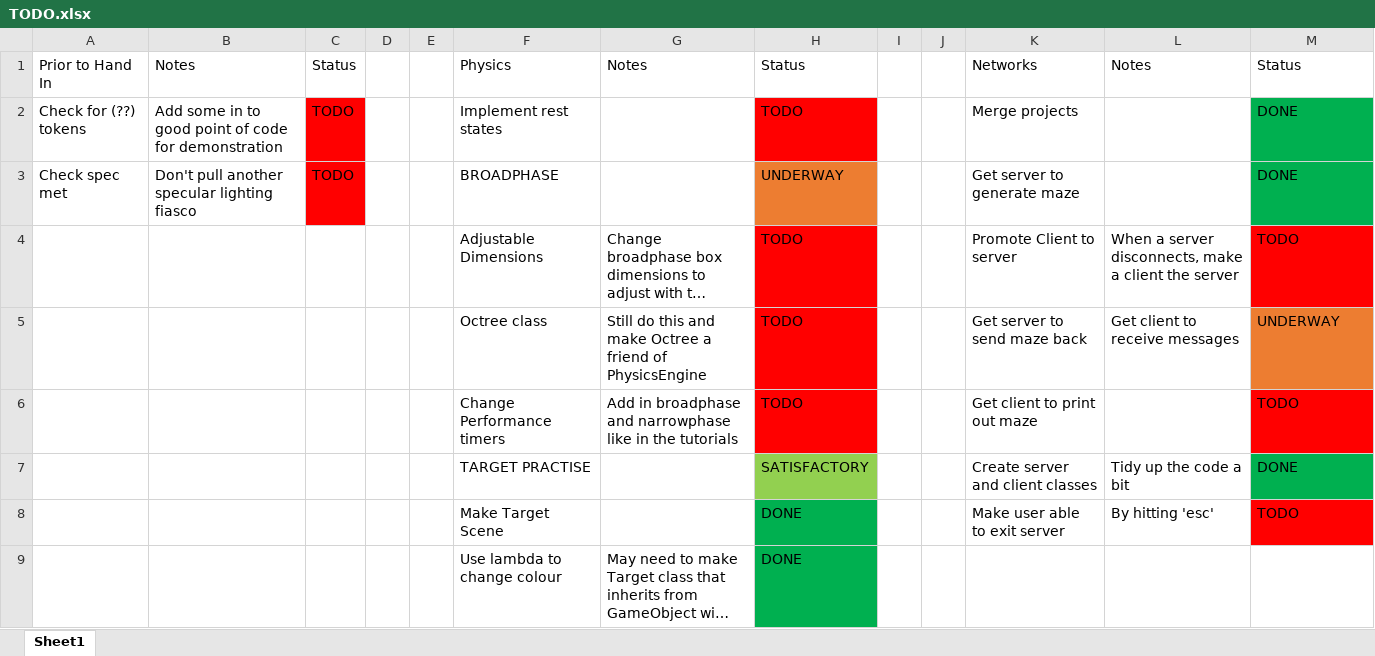
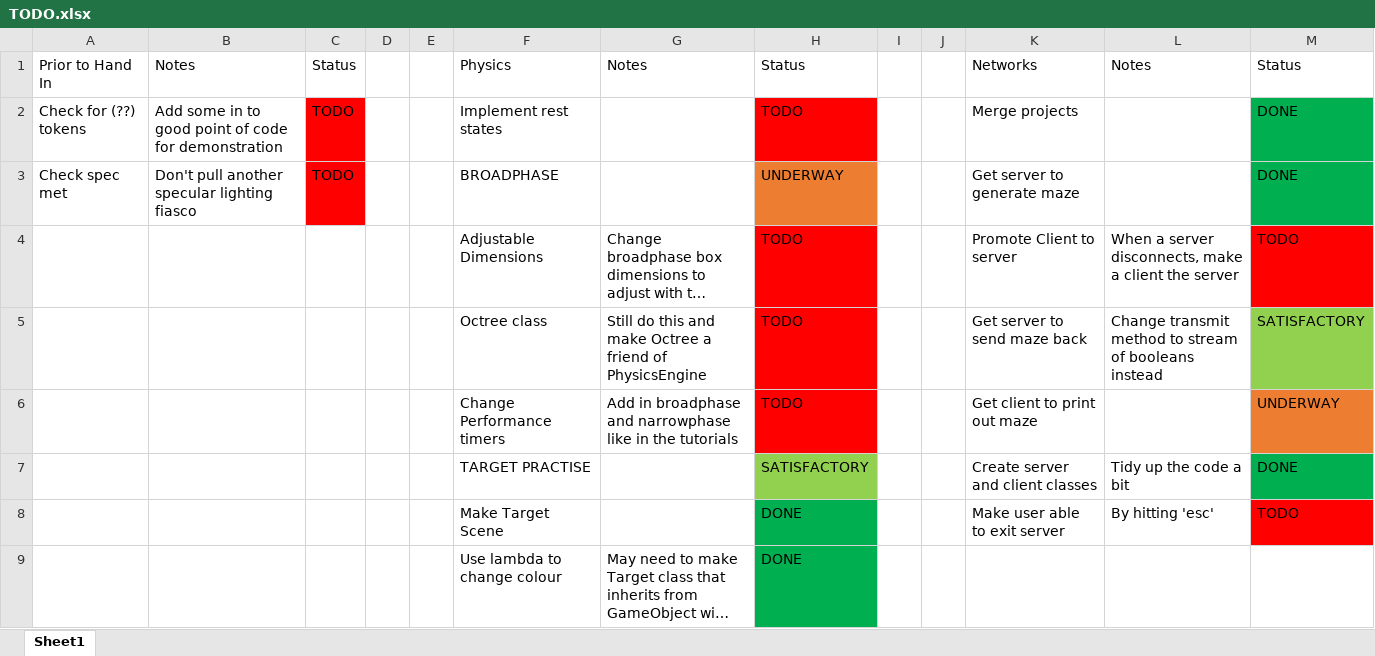
Before and after one commit to wehb12/physics_and_ai, an Excel workbook: GameTech/TODO.xlsx, sheet Sheet1, drawn as a sheet; only a part is shown; long unchanged cells end in …; values as stored, in another font and other column widths than the file's, no borders; the diff names each change by its address in the sheet, - before the commit and + after, or states it on an @@ line.

Commit message:
Server transmits maze data to client, client reconstructs maze at client side.

```diff
--- a/GameTech/TODO.xlsx (sheet Sheet1)
+++ b/GameTech/TODO.xlsx (sheet Sheet1)
-L5: Get client to receive messages
+L5: Change transmit method to stream of booleans instead
-M5: UNDERWAY
+M5: SATISFACTORY
-M5 fill: #ED7D31
+M5 fill: #92D050
-M6: TODO
+M6: UNDERWAY
-M6 fill: #FF0000
+M6 fill: #ED7D31
```
Also changed, not shown: 6 other files.
